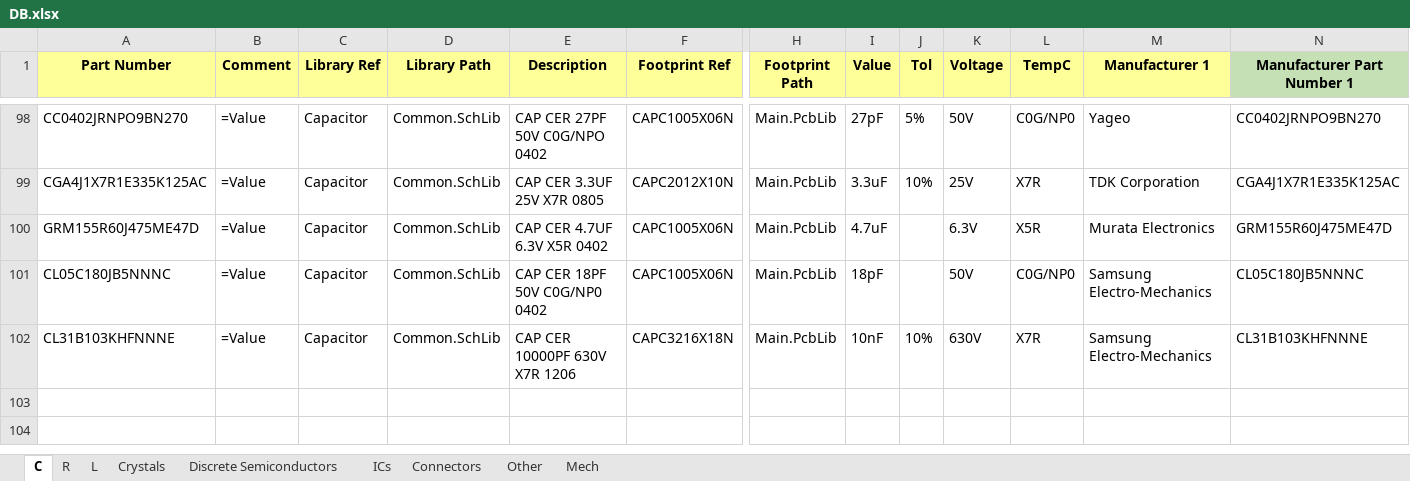
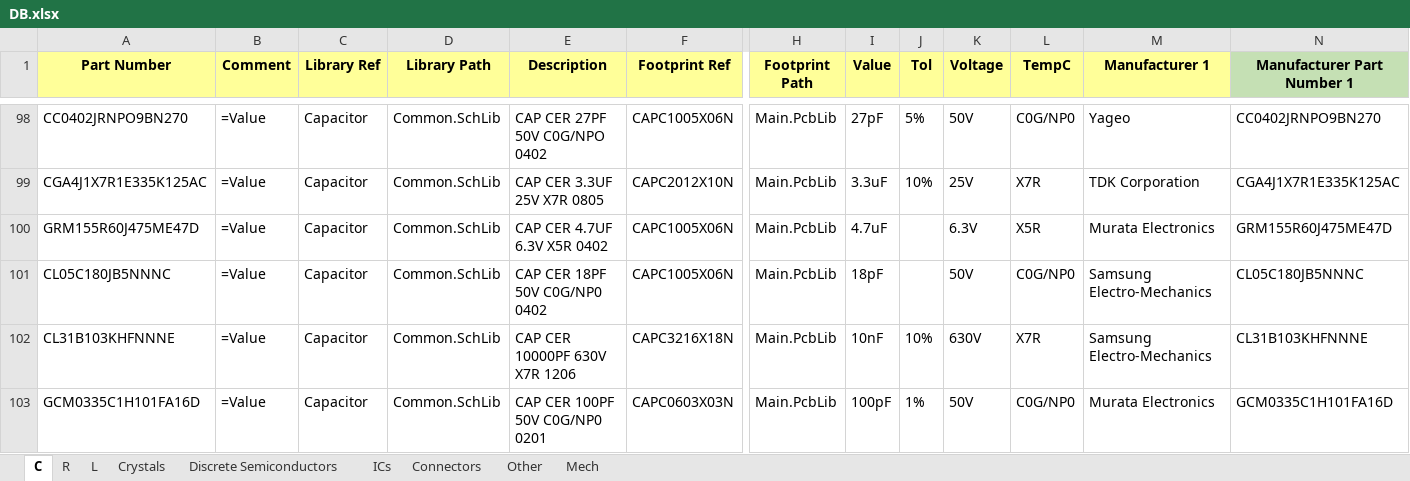
Before and after one commit to User330639/LIBS, an Excel workbook: Altium/DB.xlsx, sheet C, drawn as a sheet; only a part is shown, gaps mark what is left out; values as stored, in another font and other column widths than the file's, no borders; charts and pictures and conditional formats not drawn; rows hold the shown columns only; the diff names each change by its address in the sheet, - before the commit and + after, or states it on an @@ line.

```diff
--- a/Altium/DB.xlsx (sheet C)
+++ b/Altium/DB.xlsx (sheet C)
+row 103: GCM0335C1H101FA16D | =Value | Capacitor | Common.SchLib | CAP CER 100PF 50V C0G/NP0 0201 | CAPC0603X03N | Main.PcbLib | 100pF | 1% | 50V | C0G/NP0 | Murata Electronics | GCM0335C1H101FA16D
```
Also changed, not shown: sheet R, 2 other files.
